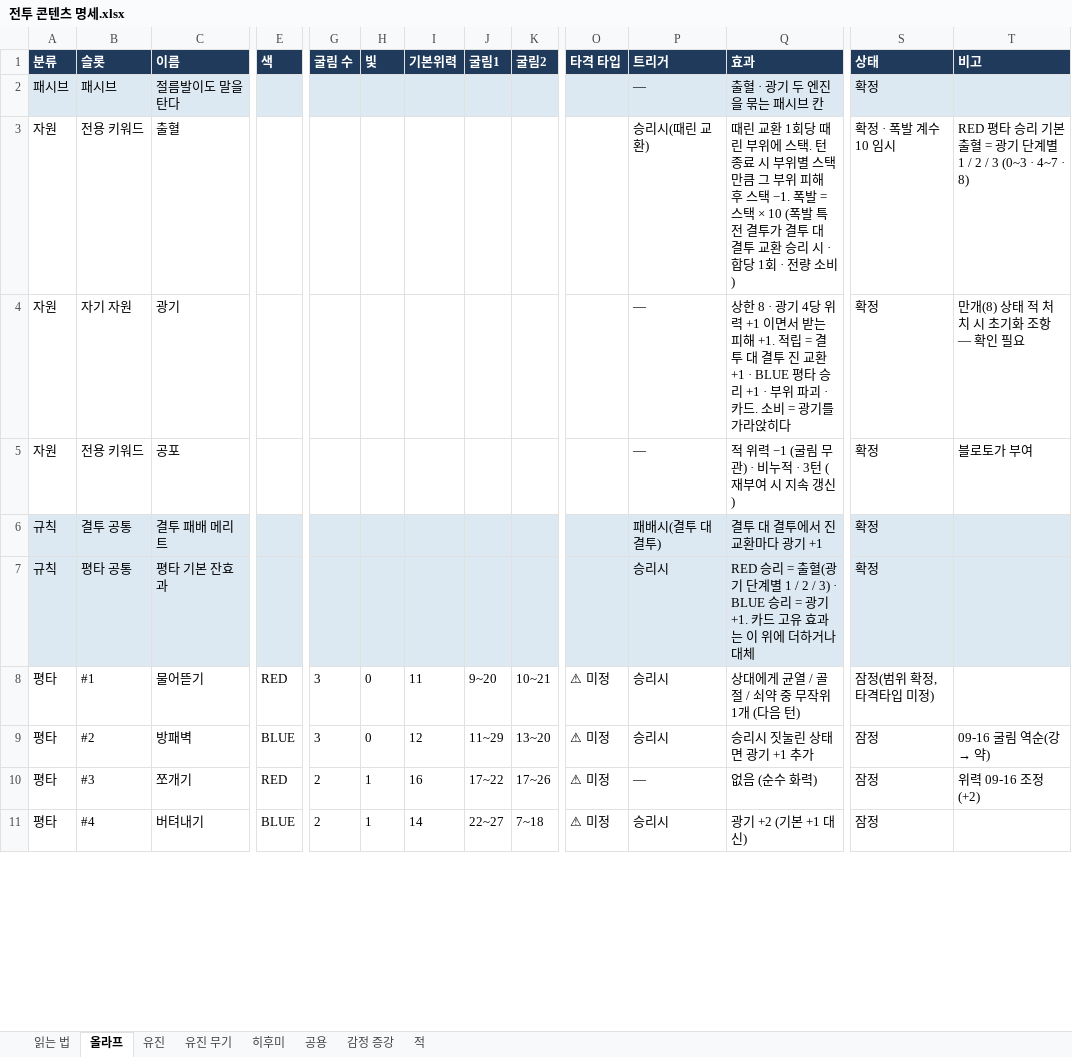
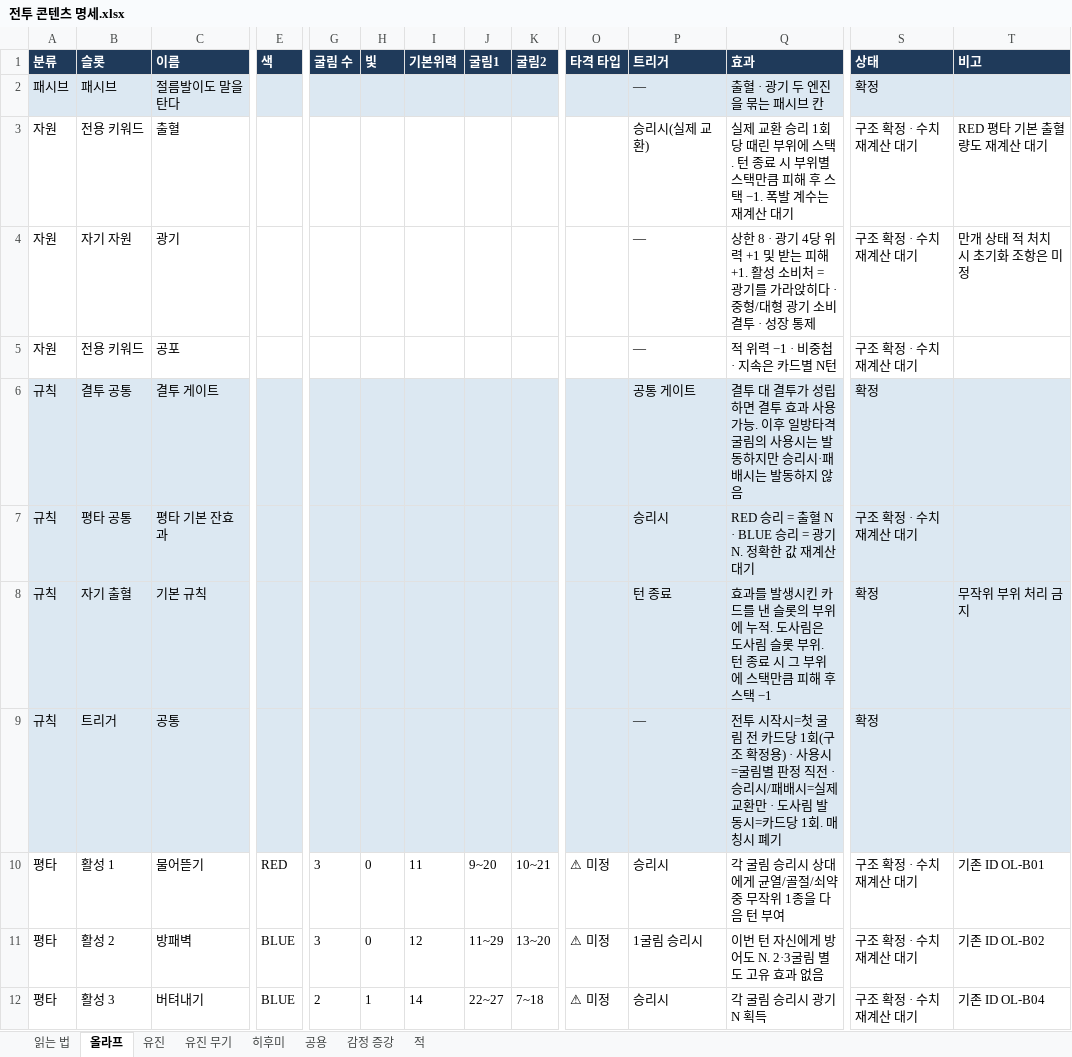
Before and after one commit to Omido-svg/Project-Abyss, an Excel workbook: Docs/전투 콘텐츠 명세.xlsx, sheet 올라프, drawn as a sheet; only a part is shown, gaps mark what is left out; values as stored, in another font and other column widths than the file's, no borders; removed rows and columns are numbered as before the commit, all else as after; rows hold the shown columns only; the diff covers the shown part only; the diff names each change by its address in the sheet, - before the commit and + after, or states it on an @@ line.

Commit message:
올라프 활성 풀 확정 · 트리거 체계 개편 · 계산기 동기화 (코덱스 작업분)
- 올라프 활성 풀 확정 — 평타 11 · 결투 17 · 도사림 10 · 성장 1계통.
  평타에서 쪼개기·받아넘기기·필사의 일격·숨통을 조이다 제외, 막아서기 폐기.
  결투에서 위세를 지피다·몸을 사리다·허를 찌르다·전부 걸다 정리
- ⚠ 트리거 체계 개편 — 「매칭시」 폐기(결투 성립은 3.3 공통 게이트로만).
  「전투 시작시」(첫 굴림 전, 카드당 1회) · 「도사림 발동시」 신설.
  사용시는 굴림별 판정 직전, 승리시/패배시는 실제 교환에만
- 일기토 — 사후 일방타격 포기 폐기. 조준 단계에서 상대 슬롯을 독점하는 구조로
- 피의 맹세 — 자기 출혈 10 이상 제거 보상을 「처형」으로 통일(즉사·무조건 파괴가 아니라
  충분한 피해가 있을 때 같은 타격에서 정상→약화→파괴를 허용)
- 자기 출혈 소비 ②③ 체력 50% 배치 게이트 폐기(발동 순간 판정) · ④ 위험-회수형으로 재설계
- 침잠/통제 공통 굴림 수 2→3→3→4 확정. 수치는 (미정) 유지
- 계산기 동기화 — xlsm 「시뮬 스킬」을 활성 풀로 재생성, VBA 정본 소스와 sim_py도 같이
  (xlsm은 COM 경로로 처리. zip 항목 30 · drawings 4 · vbaProject 1 보존 확인)

```diff
--- a/Docs/전투 콘텐츠 명세.xlsx (sheet 올라프)
+++ b/Docs/전투 콘텐츠 명세.xlsx (sheet 올라프)
-P3 (트리거): 승리시(때린 교환)
+P3 (트리거): 승리시(실제 교환)
-Q3 (효과): 때린 교환 1회당 때린 부위에 스택. 턴 종료 시 부위별 스택만큼 그 부위 피해 후 스택 −1. 폭발 = 스택 × 10 (폭발 특전 결투가 결투 대 결투 교환 승리 시 · 합당 1회 · 전량 소비)
+Q3 (효과): 실제 교환 승리 1회당 때린 부위에 스택. 턴 종료 시 부위별 스택만큼 피해 후 스택 −1. 폭발 계수는 재계산 대기
-S3 (상태): 확정 · 폭발 계수 10 임시
+S3 (상태): 구조 확정 · 수치 재계산 대기
-T3 (비고): RED 평타 승리 기본 출혈 = 광기 단계별 1 / 2 / 3 (0~3 · 4~7 · 8)
+T3 (비고): RED 평타 기본 출혈량도 재계산 대기
-Q4 (효과): …위력 +1 이면서 받는 피해 +1. 적립 = 결투 대 결투 진 교환 +1 · BLUE 평타 승리 +1 · 부위 파괴 · 카드. 소비 = 광기를 가라앉히다
+Q4 (효과): …위력 +1 및 받는 피해 +1. 활성 소비처 = 광기를 가라앉히다 · 중형/대형 광기 소비 결투 · 성장 통제
-S4:S5 (상태): 확정
+S4:S5 (상태): 구조 확정 · 수치 재계산 대기
-T4 (비고): 만개(8) 상태 적 처치 시 초기화 조항 — 확인 필요
+T4 (비고): 만개 상태 적 처치 시 초기화 조항은 미정
-Q5 (효과): 적 위력 −1 (굴림 무관) · 비누적 · 3턴 (재부여 시 지속 갱신)
+Q5 (효과): 적 위력 −1 · 비중첩 · 지속은 카드별 N턴
-T5 (비고): 블로토가 부여
+T5 (비고): (empty)
-C6 (이름): 결투 패배 메리트
+C6 (이름): 결투 게이트
-P6 (트리거): 패배시(결투 대 결투)
+P6 (트리거): 공통 게이트
-Q6 (효과): 결투 대 결투에서 진 교환마다 광기 +1
+Q6 (효과): 결투 대 결투가 성립하면 결투 효과 사용 가능. 이후 일방타격 굴림의 사용시는 발동하지만 승리시·패배시는 발동하지 않음
-Q7 (효과): …= 출혈(광기 단계별 1 / 2 / 3) · BLUE 승리 = 광기 +1. 카드 고유 효과는 이 위에 더하거나 대체
+Q7 (효과): …= 출혈 N · BLUE 승리 = 광기 N. 정확한 값 재계산 대기
-S7 (상태): 확정
+S7 (상태): 구조 확정 · 수치 재계산 대기
+row 8: 규칙 | 자기 출혈 | 기본 규칙 |  |  |  |  |  |  |  | 턴 종료 | 효과를 발생시킨 카드를 낸 슬롯의 부위에 누적. 도사림은 도사림 슬롯 부위. 턴 종료 시 그 부위에 스택만큼 피해 후 스택 −1 | 확정 | 무작위 부위 처리 금지
+row 9: 규칙 | 트리거 | 공통 |  |  |  |  |  |  |  | — | 전투 시작시=첫 굴림 전 카드당 1회(구조 확정용) · 사용시=굴림별 판정 직전 · 승리시/패배시=실제 교환만 · 도사림 발동시=카드당 1회. 매칭시 폐기 | 확정
-B10 (슬롯): #1
+B10 (슬롯): 활성 1
-Q10 (효과): 상대에게 균열 / 골절 / 쇠약 중 무작위 1개 (다음 턴)
+Q10 (효과): 각 굴림 승리시 상대에게 균열/골절/쇠약 중 무작위 1종을 다음 턴 부여
-S10 (상태): 잠정(범위 확정, 타격타입 미정)
+S10 (상태): 구조 확정 · 수치 재계산 대기
-T10 (비고): (empty)
+T10 (비고): 기존 ID OL-B01
-B11 (슬롯): #2
+B11 (슬롯): 활성 2
-P11 (트리거): 승리시
+P11 (트리거): 1굴림 승리시
-Q11 (효과): 승리시 짓눌린 상태면 광기 +1 추가
+Q11 (효과): 이번 턴 자신에게 방어도 N. 2·3굴림 별도 고유 효과 없음
-S11 (상태): 잠정
+S11 (상태): 구조 확정 · 수치 재계산 대기
@@ T11 (비고): 09-16 굴림 역순(강 → 약) → 기존 ID OL-B02 @@
-row 10: 평타 | #3 | 쪼개기 | RED | 2 | 1 | 16 | 17~22 | 17~26 | ⚠ 미정 | — | 없음 (순수 화력) | 잠정 | 위력 09-16 조정(+2)
-B12 (슬롯): #4
+B12 (슬롯): 활성 3
-Q12 (효과): 광기 +2 (기본 +1 대신)
+Q12 (효과): 각 굴림 승리시 광기 N 획득
-S12 (상태): 잠정
+S12 (상태): 구조 확정 · 수치 재계산 대기
-T12 (비고): (empty)
+T12 (비고): 기존 ID OL-B04
```
Also changed, not shown: 7 added rows, 10 removed rows and 185 edited cells elsewhere in this sheet, sheet 공용, sheet 읽는 법, sheet 히후미, Docs/스테이지 맵 기획_계산기.xlsm, 5 other files.
